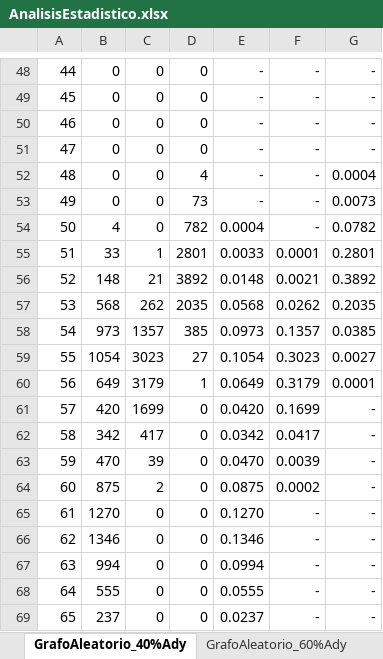
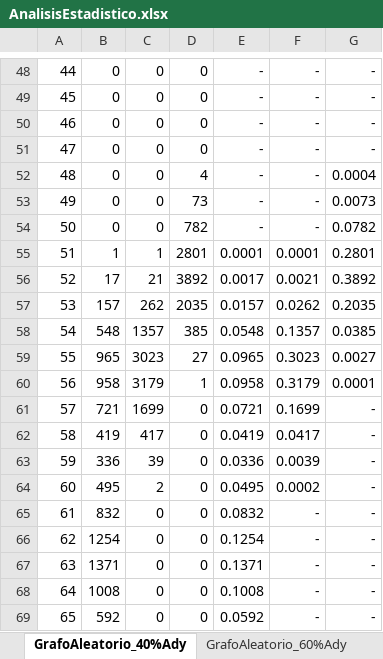
Before and after one commit to unlam-alumnos/pa-group, an Excel workbook: TP4/Documentacion/AnalisisEstadistico.xlsx, sheet GrafoAleatorio_40%Ady, drawn as a sheet; only a part is shown, gaps mark what is left out; values as stored, in another font and other column widths than the file's, no borders; charts and pictures not drawn; the diff covers the shown part only; the diff names each change by its address in the sheet, - before the commit and + after, or states it on an @@ line.

```diff
--- a/TP4/Documentacion/AnalisisEstadistico.xlsx (sheet GrafoAleatorio_40%Ady)
+++ b/TP4/Documentacion/AnalisisEstadistico.xlsx (sheet GrafoAleatorio_40%Ady)
-B54: 4
+B54: 0
-E54: 0.0004
+E54: -
-B55: 33
+B55: 1
-E55: 0.0033
+E55: 0.0001
-B56: 148
+B56: 17
-E56: 0.0148
+E56: 0.0017
-B57: 568
+B57: 157
-E57: 0.0568
+E57: 0.0157
-B58: 973
+B58: 548
-E58: 0.0973
+E58: 0.0548
-B59: 1054
+B59: 965
-E59: 0.1054
+E59: 0.0965
-B60: 649
+B60: 958
-E60: 0.0649
+E60: 0.0958
-B61: 420
+B61: 721
-E61: 0.0420
+E61: 0.0721
-B62: 342
+B62: 419
-E62: 0.0342
+E62: 0.0419
-B63: 470
+B63: 336
-E63: 0.0470
+E63: 0.0336
-B64: 875
+B64: 495
-E64: 0.0875
+E64: 0.0495
-B65: 1270
+B65: 832
-E65: 0.1270
+E65: 0.0832
-B66: 1346
+B66: 1254
-E66: 0.1346
+E66: 0.1254
-B67: 994
+B67: 1371
-E67: 0.0994
+E67: 0.1371
-B68: 555
+B68: 1008
-E68: 0.0555
+E68: 0.1008
-B69: 237
+B69: 592
-E69: 0.0237
+E69: 0.0592
```
Also changed, not shown: 9 edited cells elsewhere in this sheet, charts or pictures, 9 other files.
